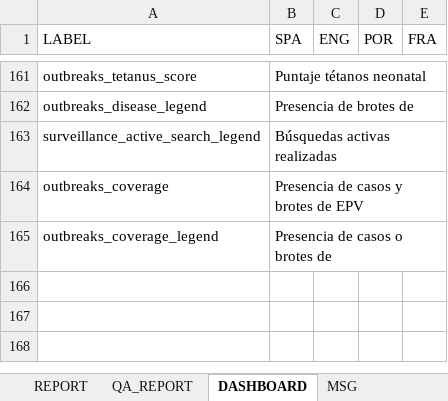
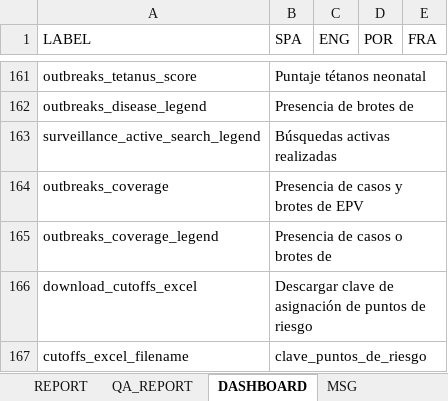
Before and after one commit to Oliversinn/polio-risk, an Excel workbook: src/R/translations.xlsx, sheet DASHBOARD, drawn as a sheet; only a part is shown, gaps mark what is left out; values as stored, in another font and other column widths than the file's, no cell formats; the diff names each change by its address in the sheet, - before the commit and + after, or states it on an @@ line.

Commit message:
feat: agregue excel descargable con clave de como se calculan los punteos y las categorias de riesgo

```diff
--- a/src/R/translations.xlsx (sheet DASHBOARD)
+++ b/src/R/translations.xlsx (sheet DASHBOARD)
+row 166: download_cutoffs_excel | Descargar clave de asignación de puntos de riesgo
+row 167: cutoffs_excel_filename | clave_puntos_de_riesgo
```
Also changed, not shown: cell formats, 9 other files.
